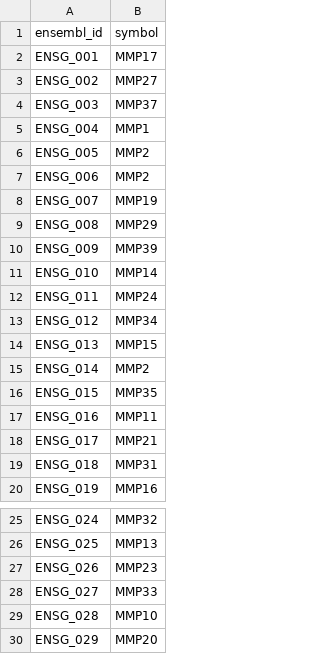
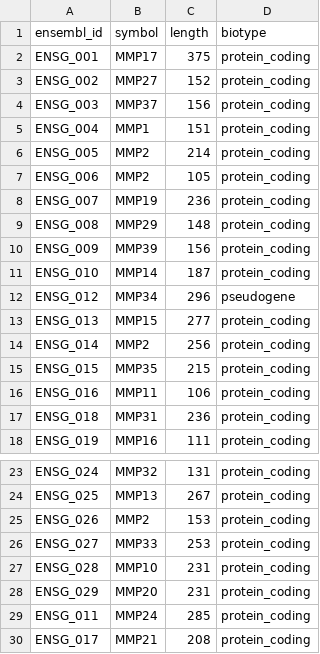
Before and after one commit to bandrewfox/GXPAinterface, a CSV file: inst/examples/data/gene_metadata.csv, drawn as a sheet; only a part is shown, gaps mark what is left out; addresses are those after the commit; the diff names each change by its address in the sheet, - before the commit and + after, or states it on an @@ line.

Commit message:
changes example data and example output data

```diff
--- a/inst/examples/data/gene_metadata.csv
+++ b/inst/examples/data/gene_metadata.csv
+column C (length), rows 2-18: 375 | 152 | 156 | 151 | 214 | 105 | 236 | 148 | 156 | 187 | 296 | 277 | 256 | 215 | 106 | 236 | 111; rows 23-28: 131 | 267 | 153 | 253 | 231 | 231
+column D (biotype), rows 2-18: protein_coding | protein_coding | protein_coding | protein_coding | protein_coding | protein_coding | protein_coding | protein_coding | protein_coding | protein_coding | pseudogene | protein_coding | protein_coding | protein_coding | protein_coding | protein_coding | protein_coding; rows 23-28: all protein_coding
-B25 (symbol): MMP23
+B25 (symbol): MMP2
@@ row 12 moved to row 29: ENSG_011 @@
@@ row 18 moved to row 30: ENSG_017 @@
```
Also changed, not shown: inst/examples/data/expected_output/expr.series_info.csv, 7 other files.
